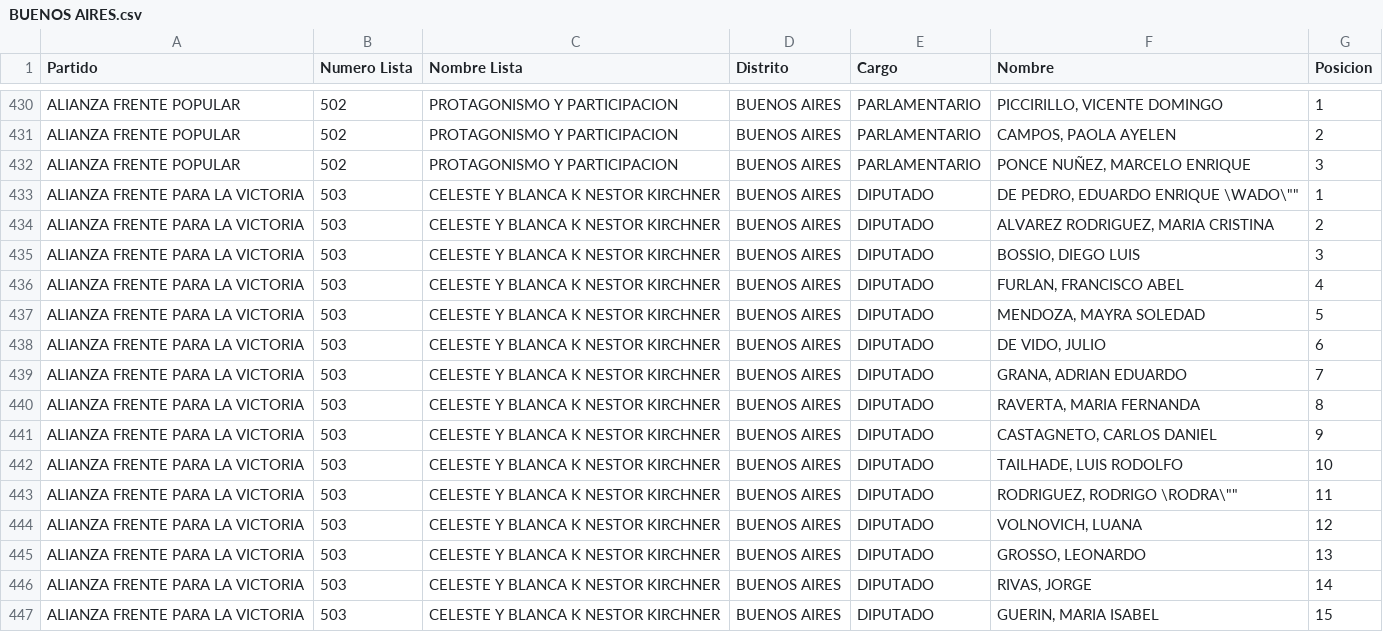
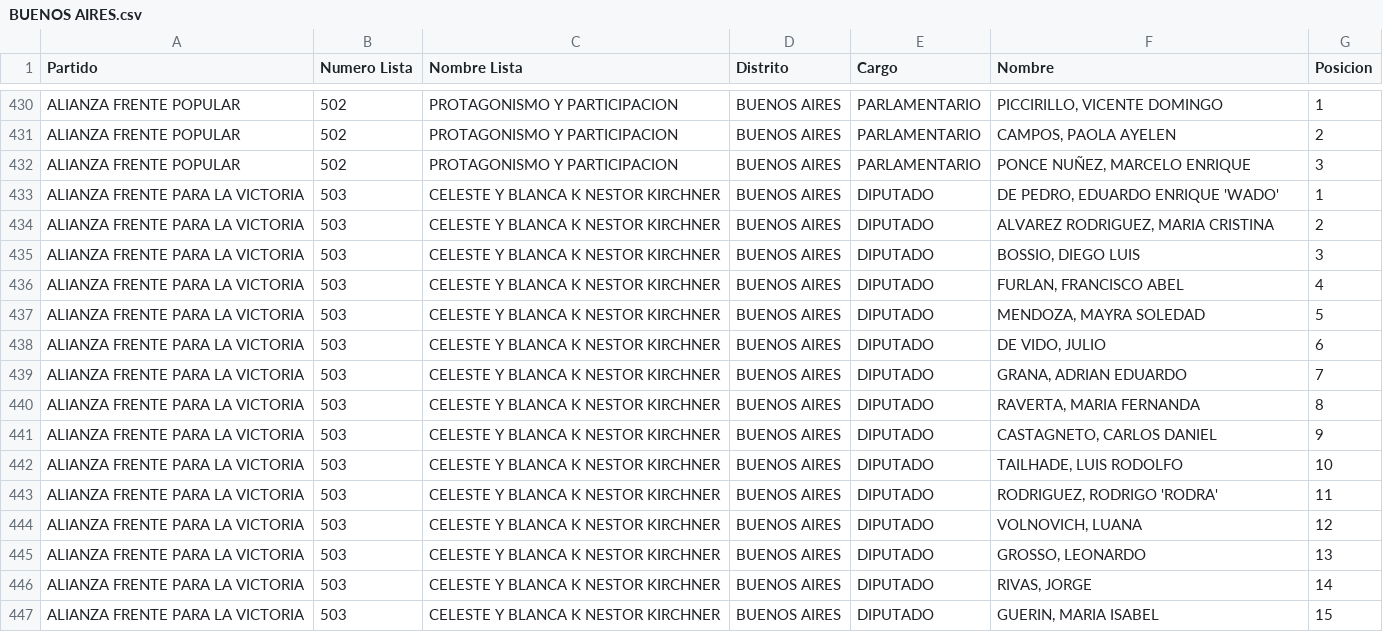
Before and after one commit to YoQuieroSaber/dinescrap, a CSV file: salida/BUENOS AIRES.csv, drawn as a sheet; only a part is shown, gaps mark what is left out.

```diff
--- a/salida/BUENOS AIRES.csv
+++ b/salida/BUENOS AIRES.csv
@@ -432,3 +432,3 @@
 "ALIANZA FRENTE POPULAR","502","PROTAGONISMO Y PARTICIPACION","BUENOS AIRES","PARLAMENTARIO","PONCE NUÑEZ, MARCELO ENRIQUE","3"
-"ALIANZA FRENTE PARA LA VICTORIA","503","CELESTE Y BLANCA K NESTOR KIRCHNER","BUENOS AIRES","DIPUTADO","DE PEDRO, EDUARDO ENRIQUE \"WADO\"","1"
+"ALIANZA FRENTE PARA LA VICTORIA","503","CELESTE Y BLANCA K NESTOR KIRCHNER","BUENOS AIRES","DIPUTADO","DE PEDRO, EDUARDO ENRIQUE 'WADO'","1"
 "ALIANZA FRENTE PARA LA VICTORIA","503","CELESTE Y BLANCA K NESTOR KIRCHNER","BUENOS AIRES","DIPUTADO","ALVAREZ RODRIGUEZ, MARIA CRISTINA","2"
@@ -442,3 +442,3 @@
 "ALIANZA FRENTE PARA LA VICTORIA","503","CELESTE Y BLANCA K NESTOR KIRCHNER","BUENOS AIRES","DIPUTADO","TAILHADE, LUIS RODOLFO","10"
-"ALIANZA FRENTE PARA LA VICTORIA","503","CELESTE Y BLANCA K NESTOR KIRCHNER","BUENOS AIRES","DIPUTADO","RODRIGUEZ, RODRIGO \"RODRA\"","11"
+"ALIANZA FRENTE PARA LA VICTORIA","503","CELESTE Y BLANCA K NESTOR KIRCHNER","BUENOS AIRES","DIPUTADO","RODRIGUEZ, RODRIGO 'RODRA'","11"
 "ALIANZA FRENTE PARA LA VICTORIA","503","CELESTE Y BLANCA K NESTOR KIRCHNER","BUENOS AIRES","DIPUTADO","VOLNOVICH, LUANA","12"
```
Also changed, not shown: salida/ENTRE RIOS.csv, salida/JUJUY.csv, 6 other files.
